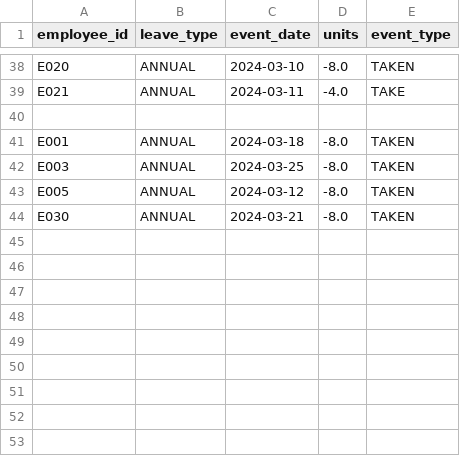
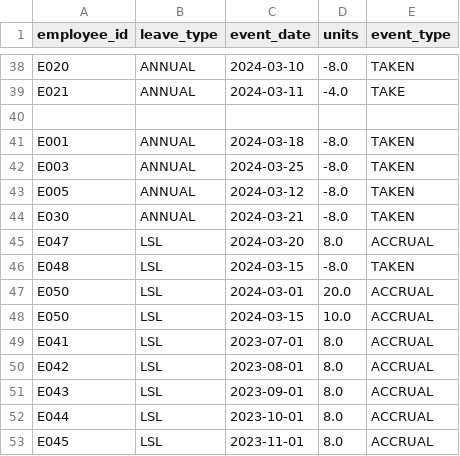
Before and after one commit to dcrops/payroll-diagnostics-engine, a CSV file: data/sample/leave_ledger.csv, drawn as a sheet; only a part is shown, gaps mark what is left out; the diff names each change by its address in the sheet, - before the commit and + after, or states it on an @@ line.

Commit message:
Expand LSL module with ledger-aware rules and integrity checks (LSL-005–016) and integrate leave_ledger into run pipeline

```diff
--- a/data/sample/leave_ledger.csv
+++ b/data/sample/leave_ledger.csv
+row 45: E047 | LSL | 2024-03-20 | 8.0 | ACCRUAL
+row 46: E048 | LSL | 2024-03-15 | -8.0 | TAKEN
+row 47: E050 | LSL | 2024-03-01 | 20.0 | ACCRUAL
+row 48: E050 | LSL | 2024-03-15 | 10.0 | ACCRUAL
+row 49: E041 | LSL | 2023-07-01 | 8.0 | ACCRUAL
+row 50: E042 | LSL | 2023-08-01 | 8.0 | ACCRUAL
+row 51: E043 | LSL | 2023-09-01 | 8.0 | ACCRUAL
+row 52: E044 | LSL | 2023-10-01 | 8.0 | ACCRUAL
+row 53: E045 | LSL | 2023-11-01 | 8.0 | ACCRUAL
```
Also changed, not shown: data/sample/balances_snapshot.csv, data/sample/employees.csv, 10 other files.
